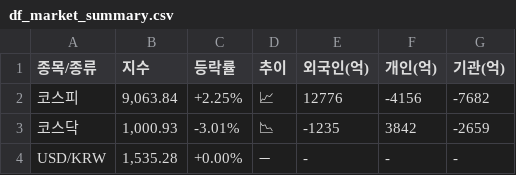
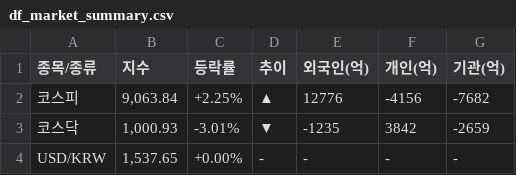
Before and after one commit to k2000kms-del/gd3-market-hub, a CSV file: data/df_market_summary.csv, drawn as a sheet.

```diff
--- a/data/df_market_summary.csv
+++ b/data/df_market_summary.csv
@@ -1,4 +1,4 @@
 종목/종류,지수,등락률,추이,외국인(억),개인(억),기관(억)
-코스피,"9,063.84",+2.25%,📈,12776,-4156,-7682
-코스닥,"1,000.93",-3.01%,📉,-1235,3842,-2659
-USD/KRW,"1,535.28",+0.00%,➖,-,-,-
+코스피,"9,063.84",+2.25%,▲,12776,-4156,-7682
+코스닥,"1,000.93",-3.01%,▼,-1235,3842,-2659
+USD/KRW,"1,537.65",+0.00%,-,-,-,-
```
